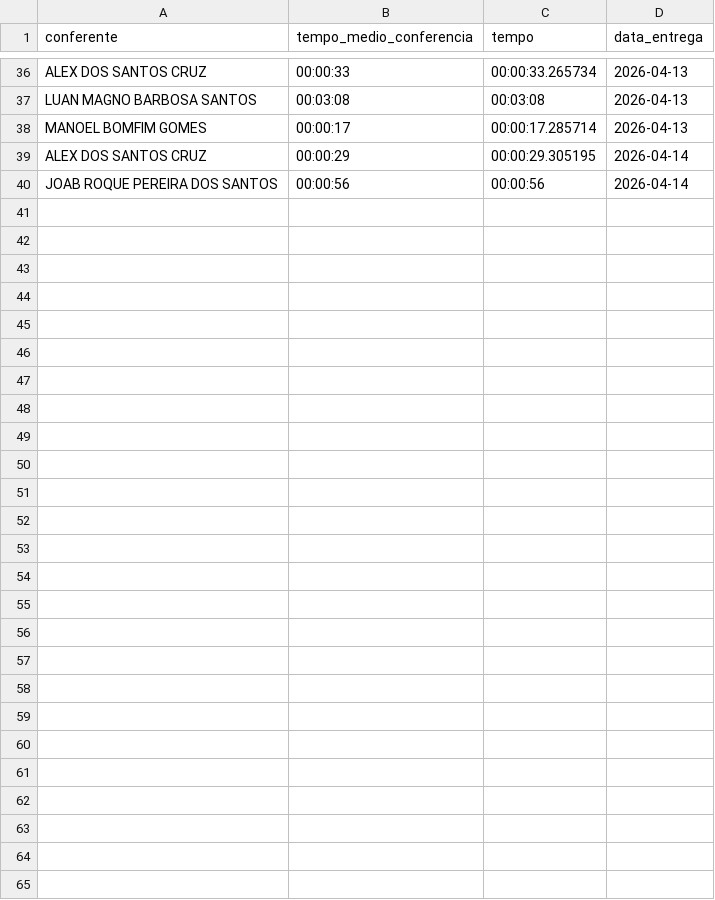
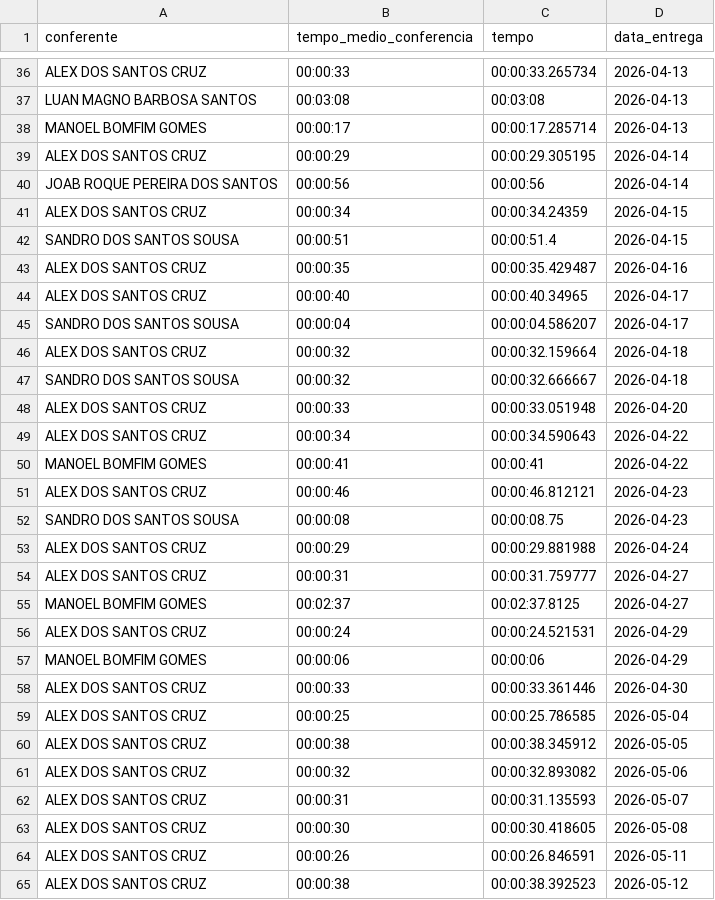
Before and after one commit to diogojfr/report-picking-process, a CSV file: data/media_conf_dia.csv, drawn as a sheet; only a part is shown, gaps mark what is left out.

```diff
--- a/data/media_conf_dia.csv
+++ b/data/media_conf_dia.csv
@@ -40 +40,26 @@ ALEX DOS SANTOS CRUZ,"00:00:29","00:00:29.305195",2026-04-14
 JOAB ROQUE PEREIRA DOS SANTOS,"00:00:56","00:00:56",2026-04-14
+ALEX DOS SANTOS CRUZ,"00:00:34","00:00:34.24359",2026-04-15
+SANDRO DOS SANTOS SOUSA,"00:00:51","00:00:51.4",2026-04-15
+ALEX DOS SANTOS CRUZ,"00:00:35","00:00:35.429487",2026-04-16
+ALEX DOS SANTOS CRUZ,"00:00:40","00:00:40.34965",2026-04-17
+SANDRO DOS SANTOS SOUSA,"00:00:04","00:00:04.586207",2026-04-17
+ALEX DOS SANTOS CRUZ,"00:00:32","00:00:32.159664",2026-04-18
+SANDRO DOS SANTOS SOUSA,"00:00:32","00:00:32.666667",2026-04-18
+ALEX DOS SANTOS CRUZ,"00:00:33","00:00:33.051948",2026-04-20
+ALEX DOS SANTOS CRUZ,"00:00:34","00:00:34.590643",2026-04-22
+MANOEL BOMFIM GOMES,"00:00:41","00:00:41",2026-04-22
+ALEX DOS SANTOS CRUZ,"00:00:46","00:00:46.812121",2026-04-23
+SANDRO DOS SANTOS SOUSA,"00:00:08","00:00:08.75",2026-04-23
+ALEX DOS SANTOS CRUZ,"00:00:29","00:00:29.881988",2026-04-24
+ALEX DOS SANTOS CRUZ,"00:00:31","00:00:31.759777",2026-04-27
+MANOEL BOMFIM GOMES,"00:02:37","00:02:37.8125",2026-04-27
+ALEX DOS SANTOS CRUZ,"00:00:24","00:00:24.521531",2026-04-29
+MANOEL BOMFIM GOMES,"00:00:06","00:00:06",2026-04-29
+ALEX DOS SANTOS CRUZ,"00:00:33","00:00:33.361446",2026-04-30
+ALEX DOS SANTOS CRUZ,"00:00:25","00:00:25.786585",2026-05-04
+ALEX DOS SANTOS CRUZ,"00:00:38","00:00:38.345912",2026-05-05
+ALEX DOS SANTOS CRUZ,"00:00:32","00:00:32.893082",2026-05-06
+ALEX DOS SANTOS CRUZ,"00:00:31","00:00:31.135593",2026-05-07
+ALEX DOS SANTOS CRUZ,"00:00:30","00:00:30.418605",2026-05-08
+ALEX DOS SANTOS CRUZ,"00:00:26","00:00:26.846591",2026-05-11
+ALEX DOS SANTOS CRUZ,"00:00:38","00:00:38.392523",2026-05-12
```
Also changed, not shown: data/tab_duracao_operacao.csv, data/tab_erros_dia.csv, 9 other files.
